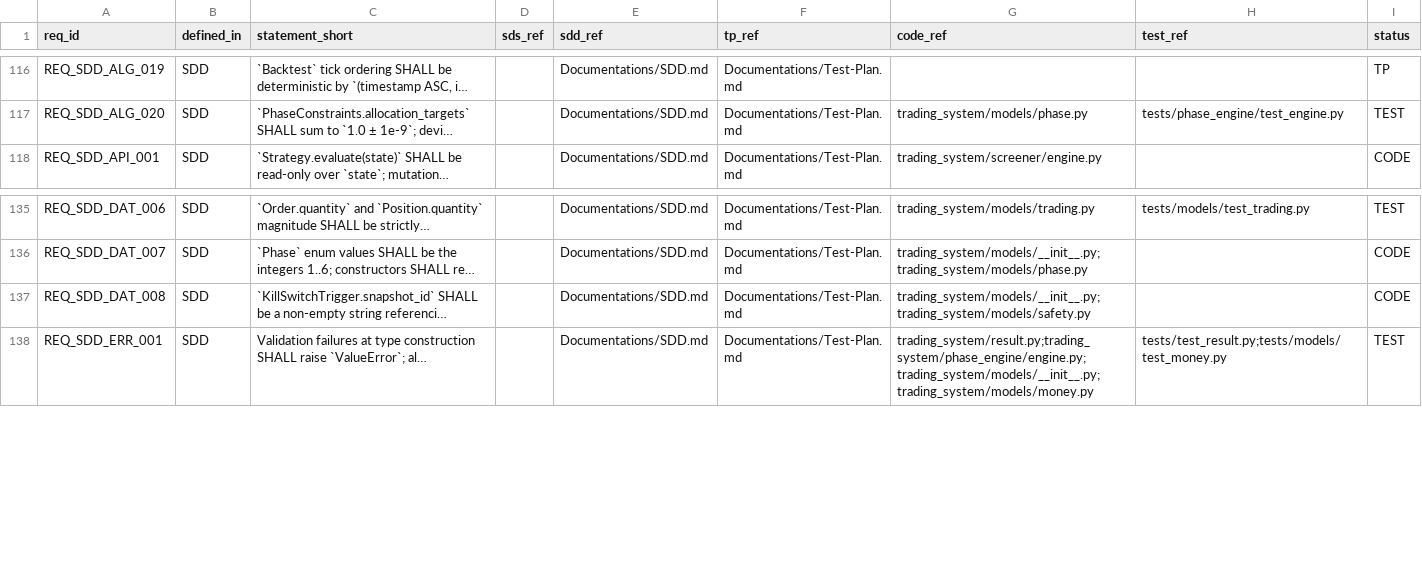
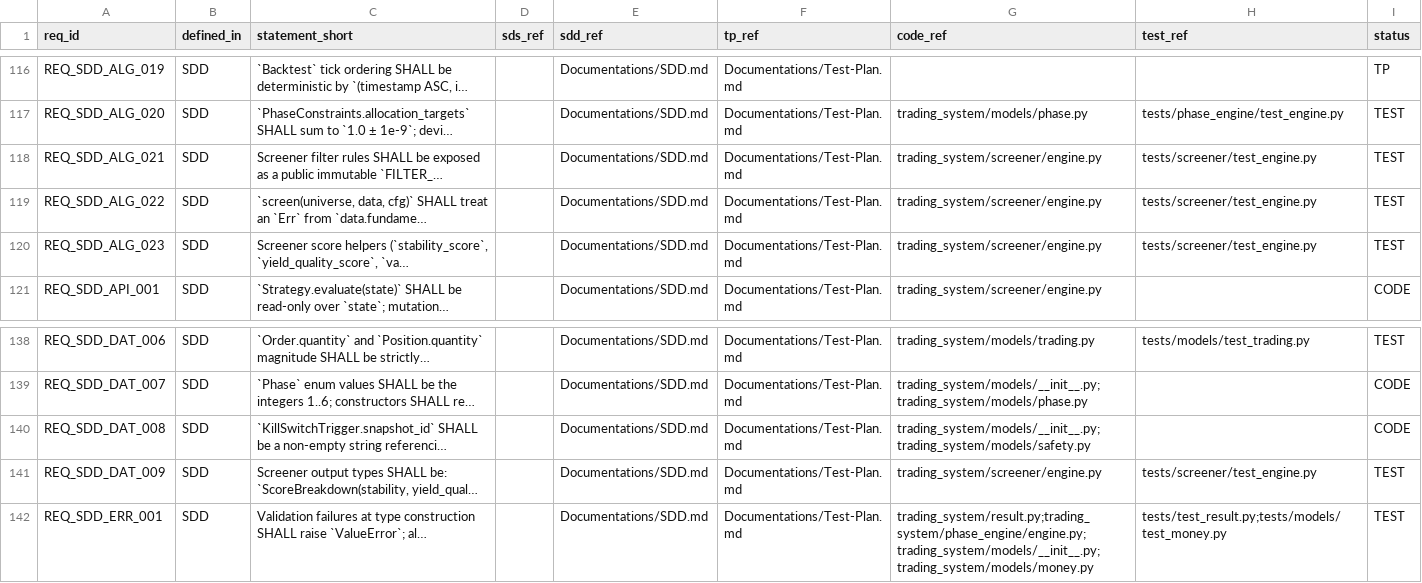
Before and after one commit to lfazio/trading-bot, a CSV file: docs/traceability.csv, drawn as a sheet; only a part is shown, gaps mark what is left out; the diff names each change by its address in the sheet, - before the commit and + after, or states it on an @@ line.

```diff
--- a/docs/traceability.csv
+++ b/docs/traceability.csv
+row 118: REQ_SDD_ALG_021 | SDD | Screener filter rules SHALL be exposed as a public immutable `FILTER_… |  | Documentations/SDD.md | Documentations/Test-Plan.md | trading_system/screener/engine.py | tests/screener/test_engine.py | TEST
+row 119: REQ_SDD_ALG_022 | SDD | `screen(universe, data, cfg)` SHALL treat an `Err` from `data.fundame… |  | Documentations/SDD.md | Documentations/Test-Plan.md | trading_system/screener/engine.py | tests/screener/test_engine.py | TEST
+row 120: REQ_SDD_ALG_023 | SDD | Screener score helpers (`stability_score`, `yield_quality_score`, `va… |  | Documentations/SDD.md | Documentations/Test-Plan.md | trading_system/screener/engine.py | tests/screener/test_engine.py | TEST
+row 141: REQ_SDD_DAT_009 | SDD | Screener output types SHALL be: `ScoreBreakdown(stability, yield_qual… |  | Documentations/SDD.md | Documentations/Test-Plan.md | trading_system/screener/engine.py | tests/screener/test_engine.py | TEST
```
Also changed, not shown: 2 other files.
